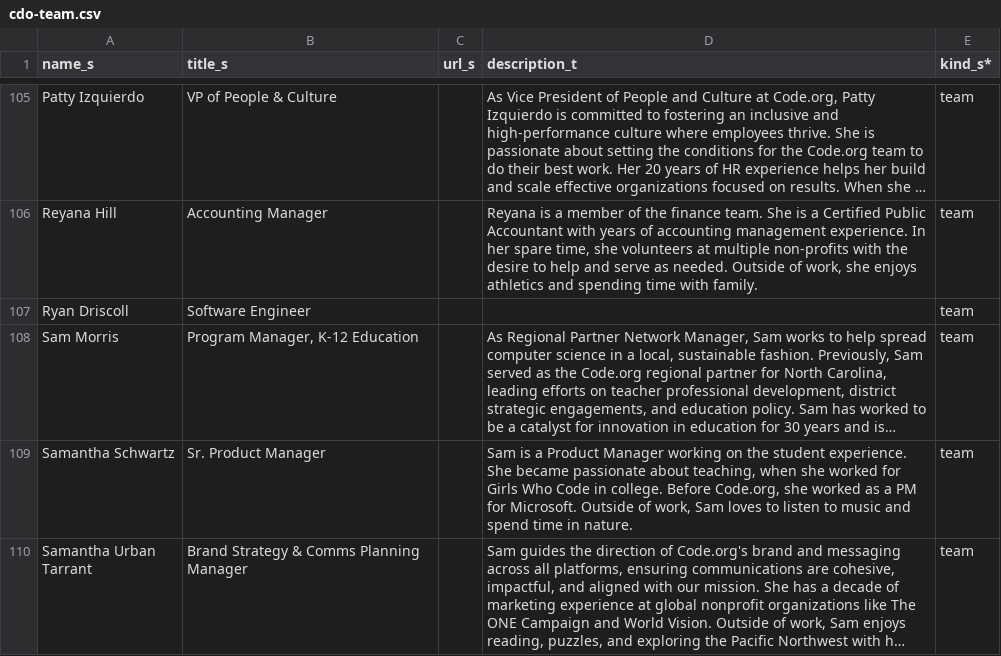
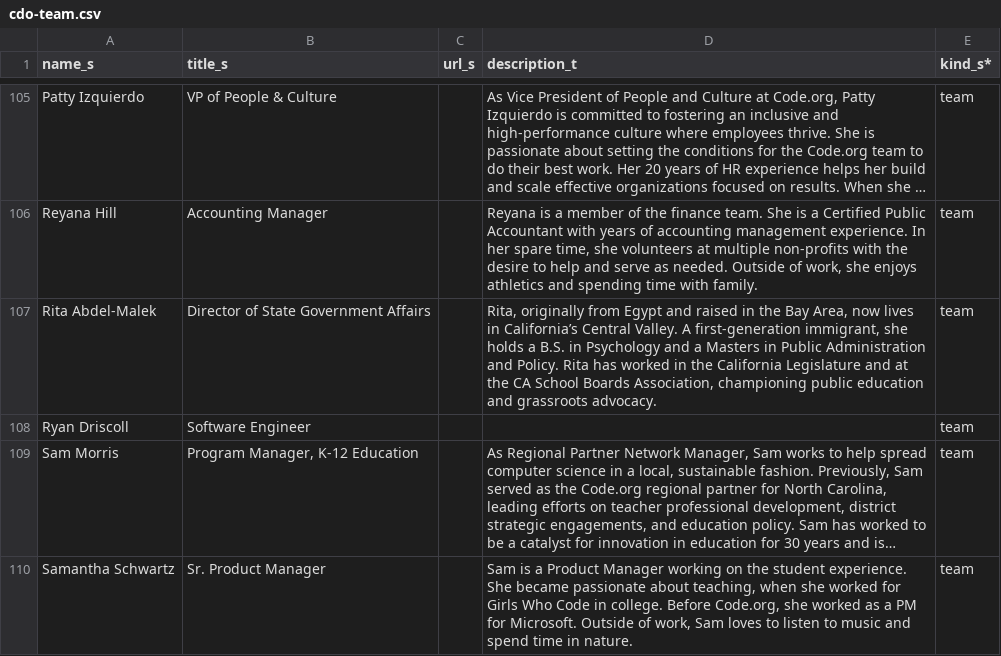
Before and after one commit to rodriguezjorgex/code-dot-org, a CSV file: pegasus/data/cdo-team.csv, drawn as a sheet; only a part is shown, gaps mark what is left out; the shorter side is filled out with more unchanged rows; long unchanged cells end in …; the diff names each change by its address in the sheet, - before the commit and + after, or states it on an @@ line.

```diff
--- a/pegasus/data/cdo-team.csv
+++ b/pegasus/data/cdo-team.csv
+row 107: Rita Abdel-Malek | Director of State Government Affairs |  | Rita, originally from Egypt and raised in the Bay Area, now lives in California’s Central Valley. A first-generation immigrant, she holds a B.S. in Psychology and a Masters in Public Administration and Policy. Rita has worked in the California Legislature and at the CA School Boards Association, championing public education and grassroots advocacy. | team
```
Also changed, not shown: pegasus/data/cdo-district-partners.csv, 1 other file.
